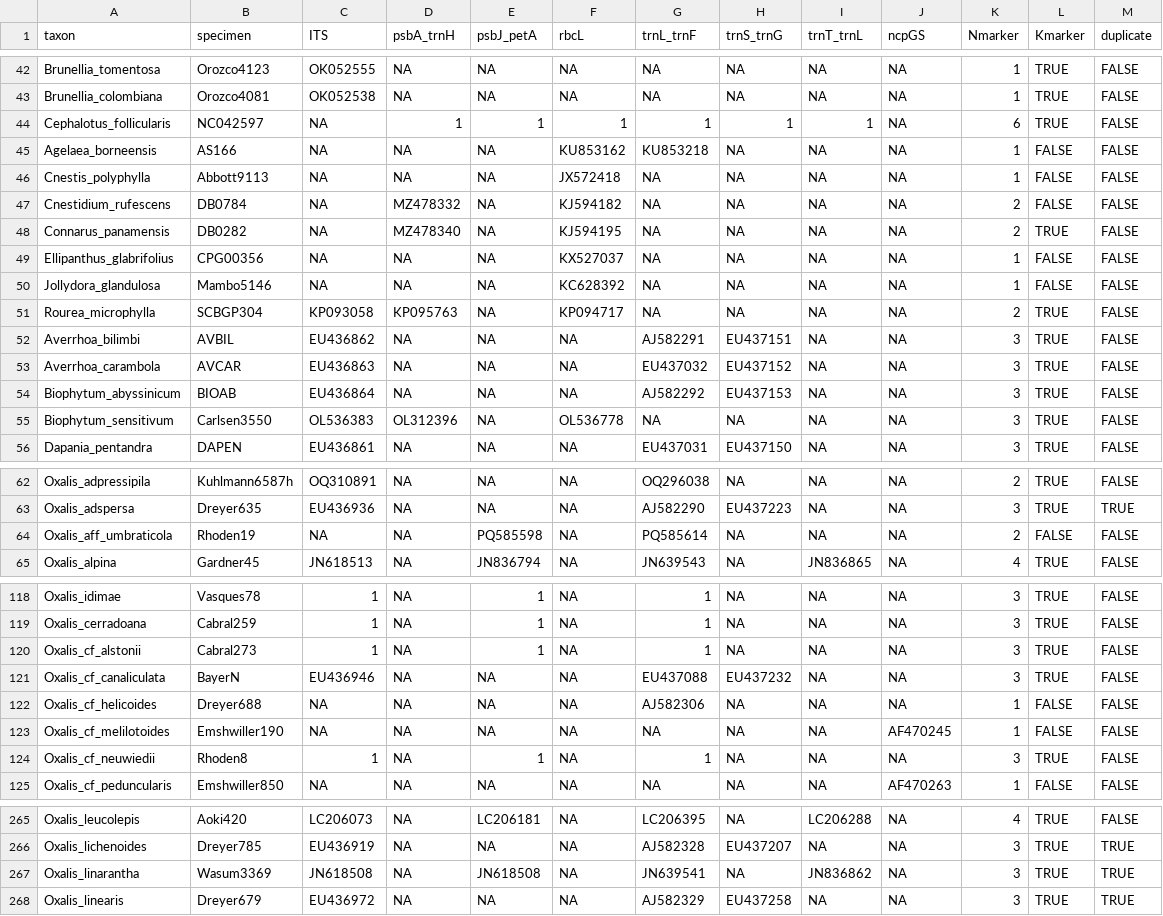
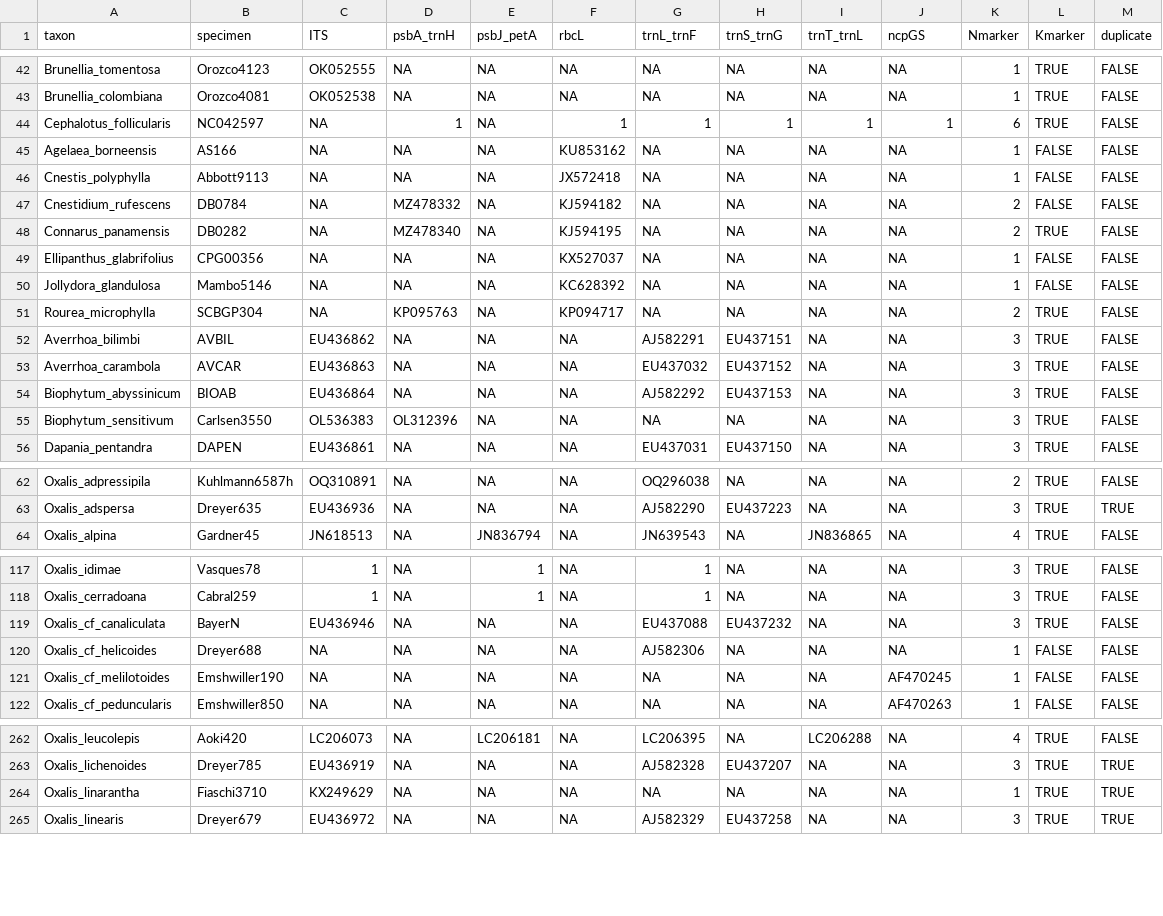
Before and after one commit to eknery/Oxalis_phylogenetics, a CSV file: 1_selected_accessions/best_acc.csv, drawn as a sheet; only a part is shown, gaps mark what is left out; the diff covers the shown part only.

```diff
--- a/1_selected_accessions/best_acc.csv
+++ b/1_selected_accessions/best_acc.csv
@@ -43,4 +43,4 @@ Brunellia_tomentosa,Orozco4123,OK052555,NA,NA,NA,NA,NA,NA,NA,1,TRUE,FALSE
 Brunellia_colombiana,Orozco4081,OK052538,NA,NA,NA,NA,NA,NA,NA,1,TRUE,FALSE
-Cephalotus_follicularis,NC042597,NA,1,1,1,1,1,1,NA,6,TRUE,FALSE
-Agelaea_borneensis,AS166,NA,NA,NA,KU853162,KU853218,NA,NA,NA,1,FALSE,FALSE
+Cephalotus_follicularis,NC042597,NA,1,NA,1,1,1,1,1,6,TRUE,FALSE
+Agelaea_borneensis,AS166,NA,NA,NA,KU853162,NA,NA,NA,NA,1,FALSE,FALSE
 Cnestis_polyphylla,Abbott9113,NA,NA,NA,JX572418,NA,NA,NA,NA,1,FALSE,FALSE
@@ -50,3 +50,3 @@ Ellipanthus_glabrifolius,CPG00356,NA,NA,NA,KX527037,NA,NA,NA,NA,1,FALSE,FALSE
 Jollydora_glandulosa,Mambo5146,NA,NA,NA,KC628392,NA,NA,NA,NA,1,FALSE,FALSE
-Rourea_microphylla,SCBGP304,KP093058,KP095763,NA,KP094717,NA,NA,NA,NA,2,TRUE,FALSE
+Rourea_microphylla,SCBGP304,NA,KP095763,NA,KP094717,NA,NA,NA,NA,2,TRUE,FALSE
 Averrhoa_bilimbi,AVBIL,EU436862,NA,NA,NA,AJ582291,EU437151,NA,NA,3,TRUE,FALSE
@@ -54,3 +54,3 @@ Averrhoa_carambola,AVCAR,EU436863,NA,NA,NA,EU437032,EU437152,NA,NA,3,TRUE,FALSE
 Biophytum_abyssinicum,BIOAB,EU436864,NA,NA,NA,AJ582292,EU437153,NA,NA,3,TRUE,FALSE
-Biophytum_sensitivum,Carlsen3550,OL536383,OL312396,NA,OL536778,NA,NA,NA,NA,3,TRUE,FALSE
+Biophytum_sensitivum,Carlsen3550,OL536383,OL312396,NA,NA,NA,NA,NA,NA,3,TRUE,FALSE
 Dapania_pentandra,DAPEN,EU436861,NA,NA,NA,EU437031,EU437150,NA,NA,3,TRUE,FALSE
@@ -63,3 +63,2 @@ Oxalis_adpressipila,Kuhlmann6587h,OQ310891,NA,NA,NA,OQ296038,NA,NA,NA,2,TRUE,FAL
 Oxalis_adspersa,Dreyer635,EU436936,NA,NA,NA,AJ582290,EU437223,NA,NA,3,TRUE,TRUE
-Oxalis_aff_umbraticola,Rhoden19,NA,NA,PQ585598,NA,PQ585614,NA,NA,NA,2,FALSE,FALSE
 Oxalis_alpina,Gardner45,JN618513,NA,JN836794,NA,JN639543,NA,JN836865,NA,4,TRUE,FALSE
@@ -119,3 +118,2 @@ Oxalis_idimae,Vasques78,1,NA,1,NA,1,NA,NA,NA,3,TRUE,FALSE
 Oxalis_cerradoana,Cabral259,1,NA,1,NA,1,NA,NA,NA,3,TRUE,FALSE
-Oxalis_cf_alstonii,Cabral273,1,NA,1,NA,1,NA,NA,NA,3,TRUE,FALSE
 Oxalis_cf_canaliculata,BayerN,EU436946,NA,NA,NA,EU437088,EU437232,NA,NA,3,TRUE,FALSE
@@ -123,3 +121,2 @@ Oxalis_cf_helicoides,Dreyer688,NA,NA,NA,NA,AJ582306,NA,NA,NA,1,FALSE,FALSE
 Oxalis_cf_melilotoides,Emshwiller190,NA,NA,NA,NA,NA,NA,NA,AF470245,1,FALSE,FALSE
-Oxalis_cf_neuwiedii,Rhoden8,1,NA,1,NA,1,NA,NA,NA,3,TRUE,FALSE
 Oxalis_cf_peduncularis,Emshwiller850,NA,NA,NA,NA,NA,NA,NA,AF470263,1,FALSE,FALSE
@@ -266,3 +263,3 @@ Oxalis_leucolepis,Aoki420,LC206073,NA,LC206181,NA,LC206395,NA,LC206288,NA,4,TRUE
 Oxalis_lichenoides,Dreyer785,EU436919,NA,NA,NA,AJ582328,EU437207,NA,NA,3,TRUE,TRUE
-Oxalis_linarantha,Wasum3369,JN618508,NA,JN618508,NA,JN639541,NA,JN836862,NA,3,TRUE,TRUE
+Oxalis_linarantha,Fiaschi3710,KX249629,NA,NA,NA,NA,NA,NA,NA,1,TRUE,TRUE
 Oxalis_linearis,Dreyer679,EU436972,NA,NA,NA,AJ582329,EU437258,NA,NA,3,TRUE,TRUE
```
Also changed, not shown: 3 edited cells elsewhere in this file, 24 other files.
